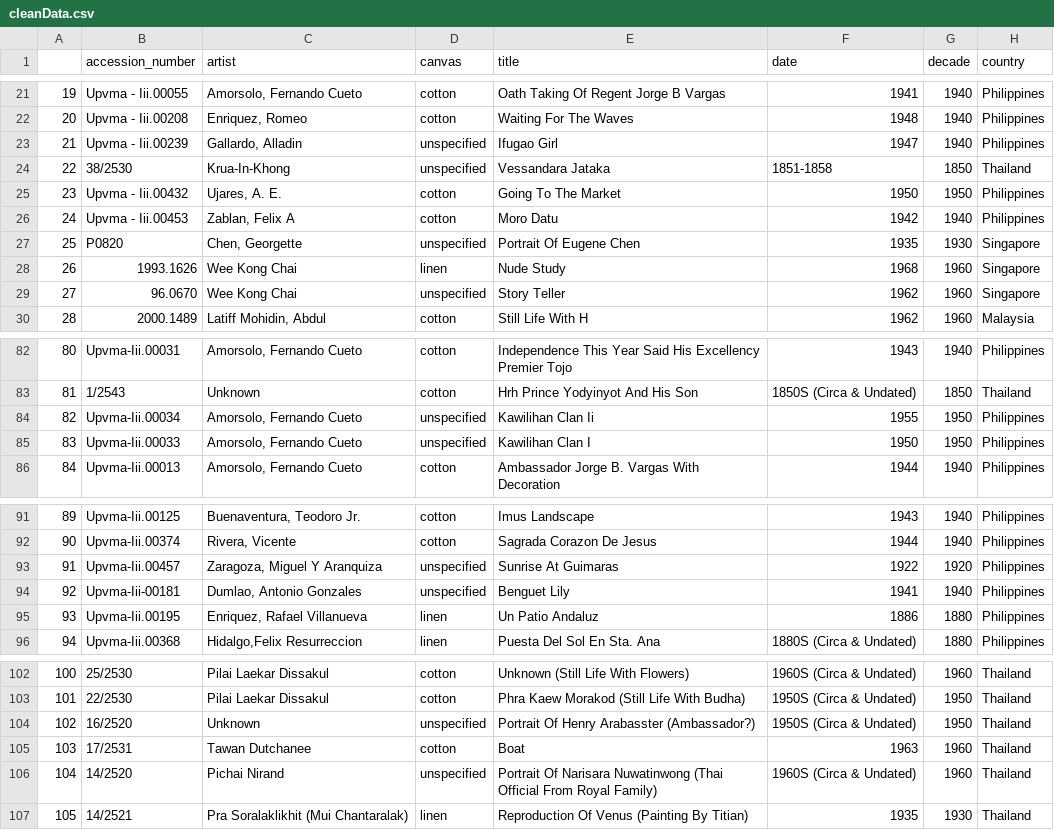
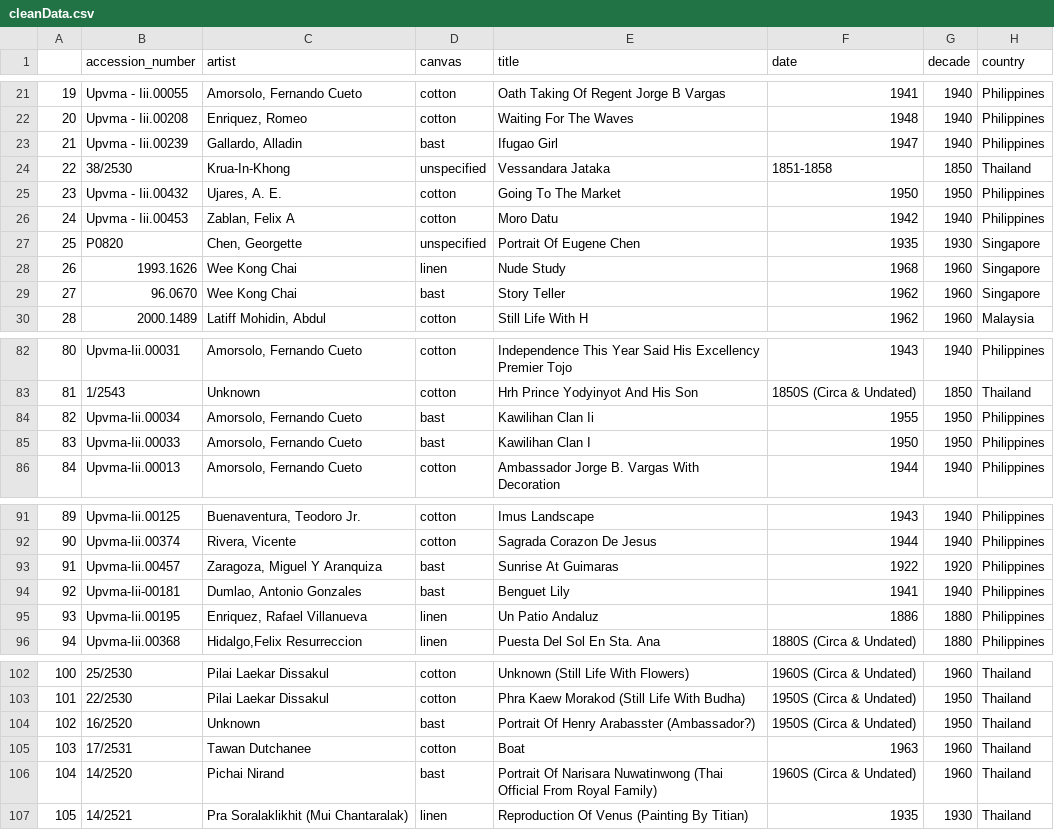
Before and after one commit to DS-Project-Group-7/Data-Science-Project, a CSV file: data/cleanData.csv, drawn as a sheet; only a part is shown, gaps mark what is left out; the diff covers the shown part only; the diff names each change by its address in the sheet, - before the commit and + after, or states it on an @@ line.

Commit message:
Correction of the canvas column
Bast material is now correctly considered

```diff
--- a/data/cleanData.csv
+++ b/data/cleanData.csv
-D23 (canvas): unspecified
+D23 (canvas): bast
-D29 (canvas): unspecified
+D29 (canvas): bast
-D84:D85 (canvas): unspecified
+D84:D85 (canvas): bast
-D93:D94 (canvas): unspecified
+D93:D94 (canvas): bast
-D104 (canvas): unspecified
+D104 (canvas): bast
-D106 (canvas): unspecified
+D106 (canvas): bast
```
Also changed, not shown: 4 edited cells elsewhere in this file, 1 other file.
